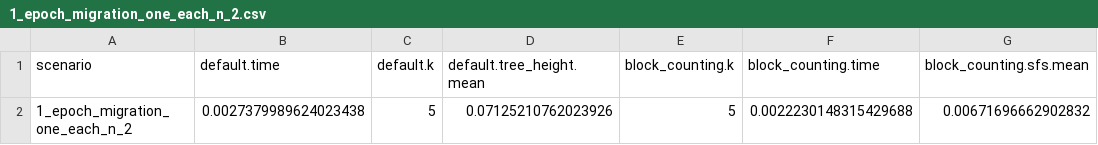
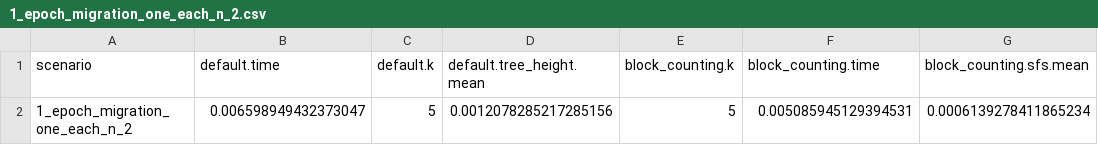
Before and after one commit to Sendrowski/PhaseGen, a CSV file: results/benchmarks/state_space/1_epoch_migration_one_each_n_2.csv, drawn as a sheet.

```diff
--- a/results/benchmarks/state_space/1_epoch_migration_one_each_n_2.csv
+++ b/results/benchmarks/state_space/1_epoch_migration_one_each_n_2.csv
@@ -1,2 +1,2 @@
 scenario,default.time,default.k,default.tree_height.mean,block_counting.k,block_counting.time,block_counting.sfs.mean
-1_epoch_migration_one_each_n_2,0.0027379989624023438,5,0.07125210762023926,5,0.0022230148315429688,0.00671696662902832
+1_epoch_migration_one_each_n_2,0.006598949432373047,5,0.0012078285217285156,5,0.005085945129394531,0.0006139278411865234
```
Also changed, not shown: results/benchmarks/state_space/all.csv, 17 other files.
